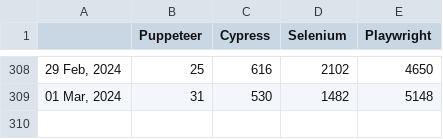
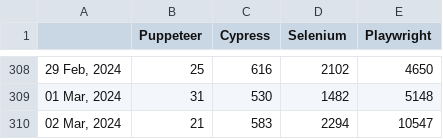
Before and after one commit to bonigarcia/job-tracker, a CSV file: docs/dataset.csv, drawn as a sheet; only a part is shown, gaps mark what is left out.

Commit message:
Include new record in dataset (Sat Mar  2 00:37:27 UTC 2024)

```diff
--- a/docs/dataset.csv
+++ b/docs/dataset.csv
@@ -309 +309,2 @@
 "01 Mar, 2024",31,530,1482,5148
+"02 Mar, 2024",21,583,2294,10547
```
